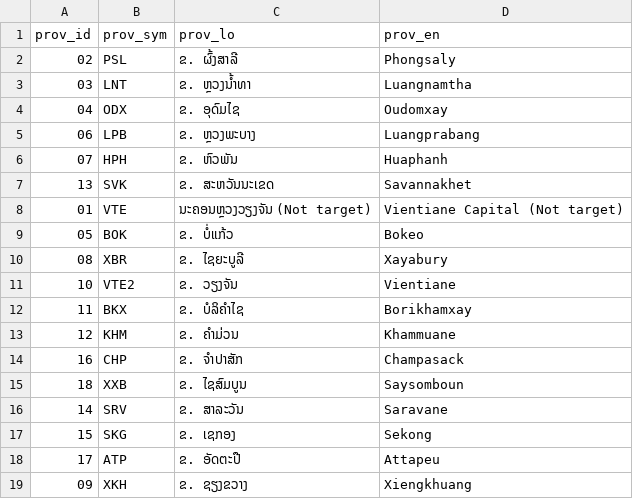
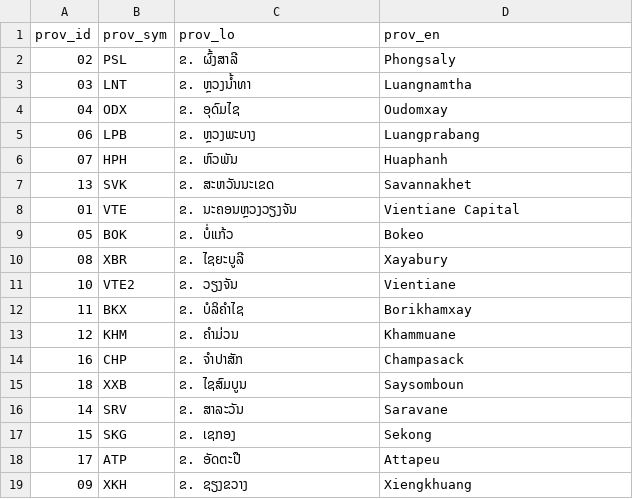
Before and after one commit to tibeemts/laos_province_district_village, a CSV file: provinces.csv, drawn as a sheet; the diff names each change by its address in the sheet, - before the commit and + after, or states it on an @@ line.

Commit message:
Update provinces.csv
update vientiane capital

```diff
--- a/provinces.csv
+++ b/provinces.csv
-C8 (prov_lo): ນະຄອນຫຼວງວຽງຈັນ (Not target)
+C8 (prov_lo): ຂ. ນະຄອນຫຼວງວຽງຈັນ
-D8 (prov_en): Vientiane Capital (Not target)
+D8 (prov_en): Vientiane Capital
```
